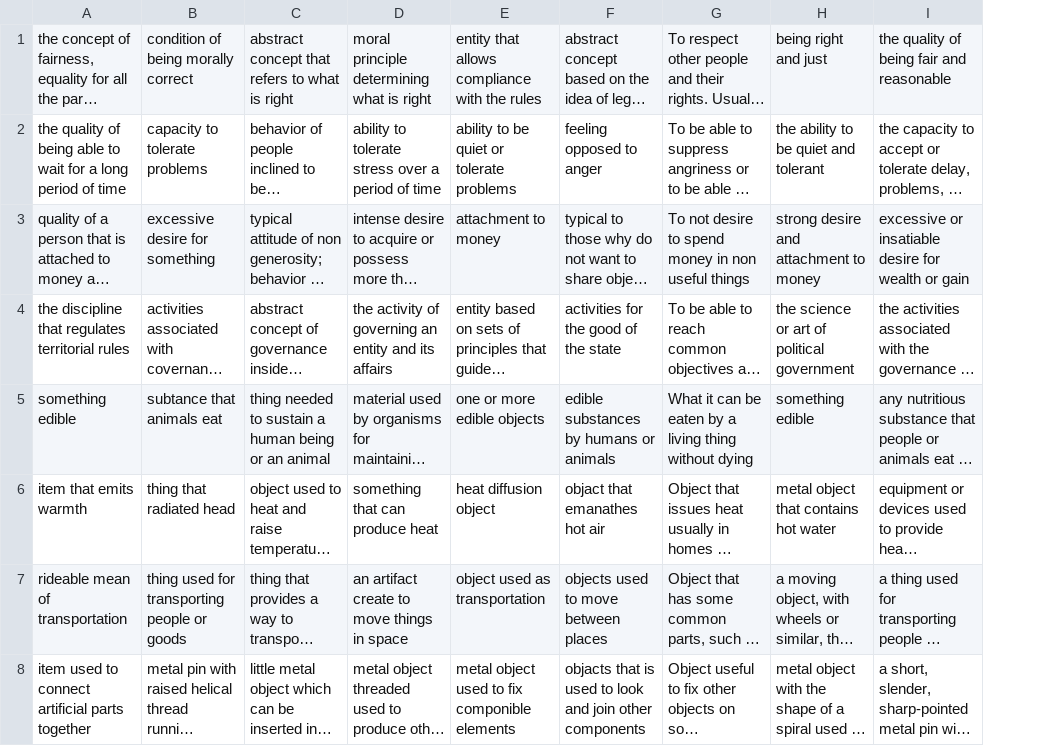
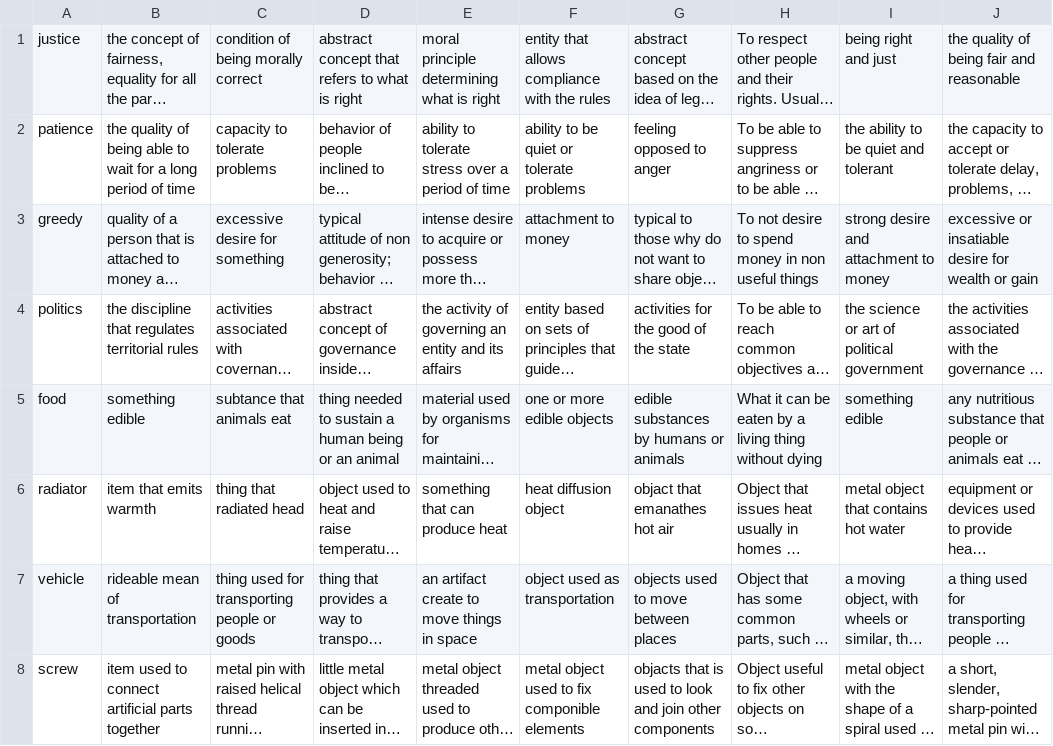
Before and after one commit to VittorioParagallo/tln-1920, a CSV file: part3/exercise2/input/content-to-form.csv, drawn as a sheet; only a part is shown; long unchanged cells end in …; the diff names each change by its address in the sheet, - before the commit and + after, or states it on an @@ line.

```diff
--- a/part3/exercise2/input/content-to-form.csv
+++ b/part3/exercise2/input/content-to-form.csv
+column A, rows 1-8: justice | patience | greedy | politics | food | radiator | vehicle | screw
```
Also changed, not shown: 23 other files.
